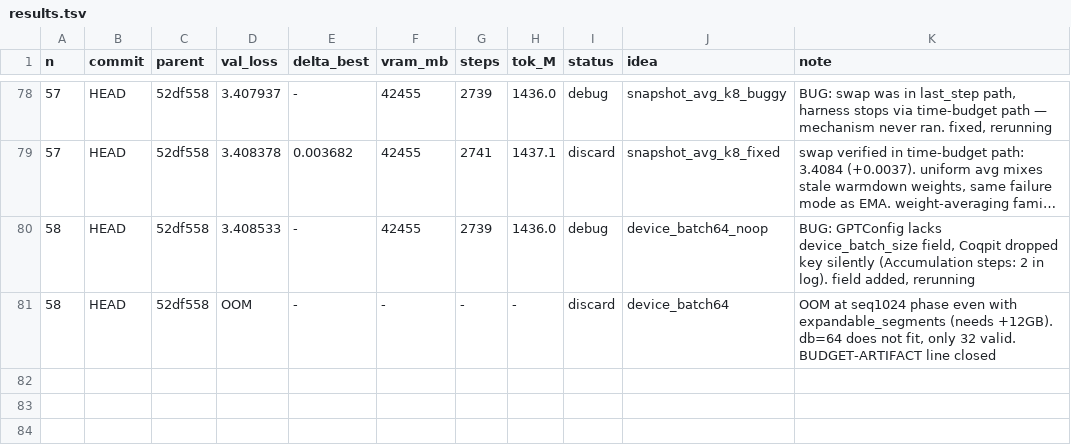
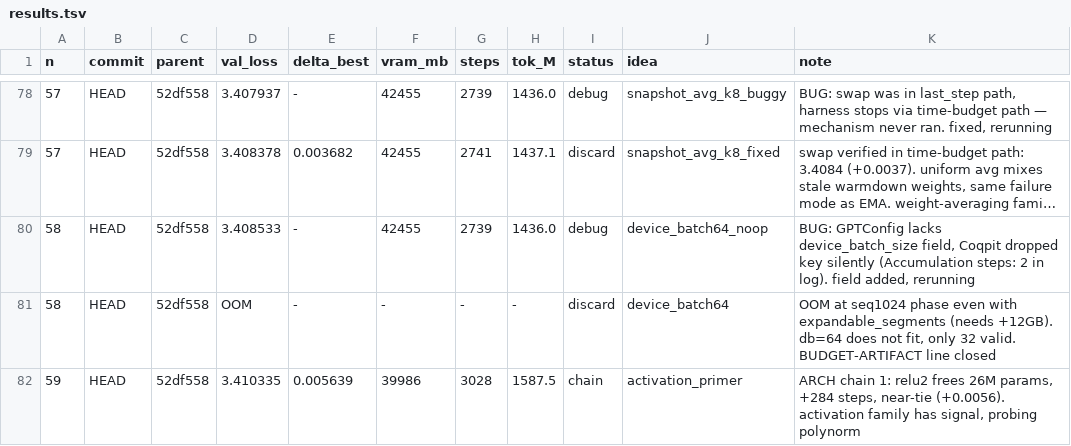
Before and after one commit to erogol/BlaGPT, a TSV file: ar/results.tsv, drawn as a sheet; only a part is shown, gaps mark what is left out; long unchanged cells end in ….

Commit message:
ledger: exp 59 (primer near-tie, activation chain continues)

```diff
--- a/ar/results.tsv
+++ b/ar/results.tsv
@@ -81 +81,2 @@ n	commit	parent	val_loss	delta_best	vram_mb	steps	tok_M	status	idea	note
 58	HEAD	52df558	OOM	-	-	-	-	discard	device_batch64	OOM at seq1024 phase even with expandable_segments (needs +12GB). db=64 does not fit, only 32 valid. BUDGET-ARTIFACT line closed
+59	HEAD	52df558	3.410335	0.005639	39986	3028	1587.5	chain	activation_primer	ARCH chain 1: relu2 frees 26M params, +284 steps, near-tie (+0.0056). activation family has signal, probing polynorm
```
Also changed, not shown: 2 other files.
